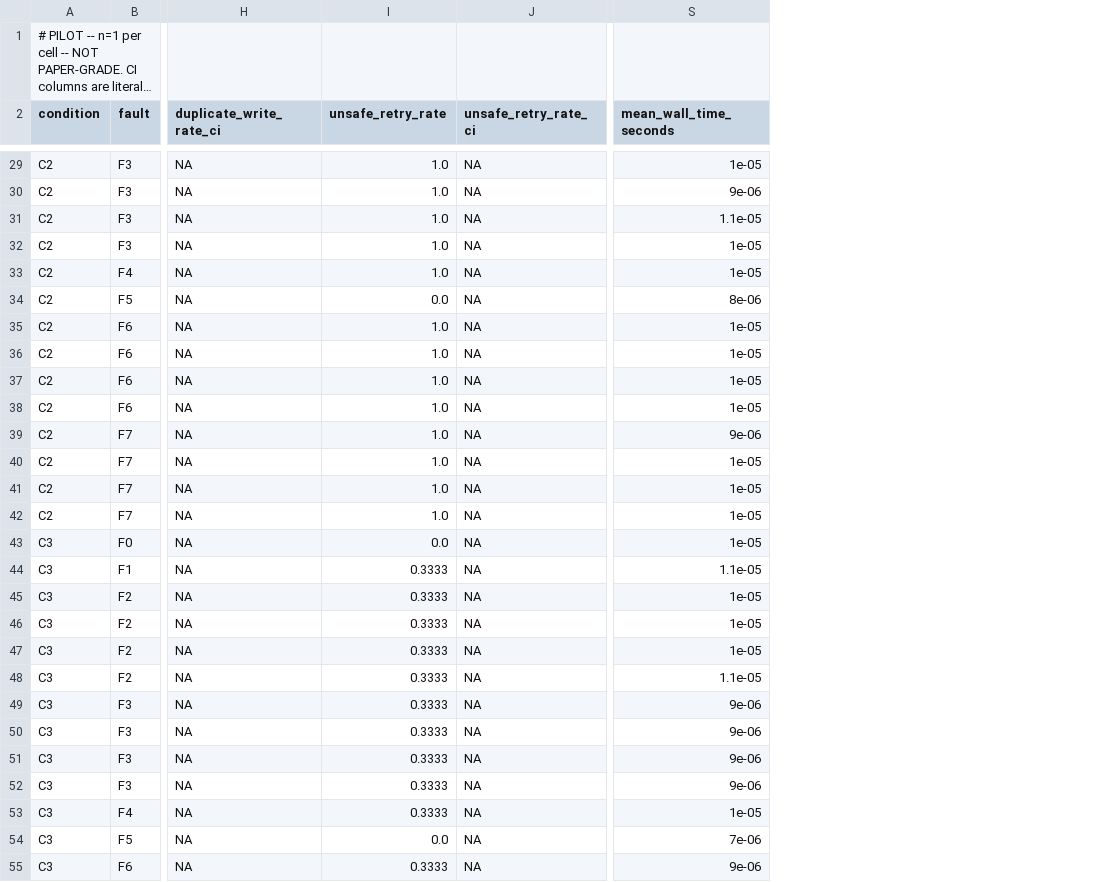
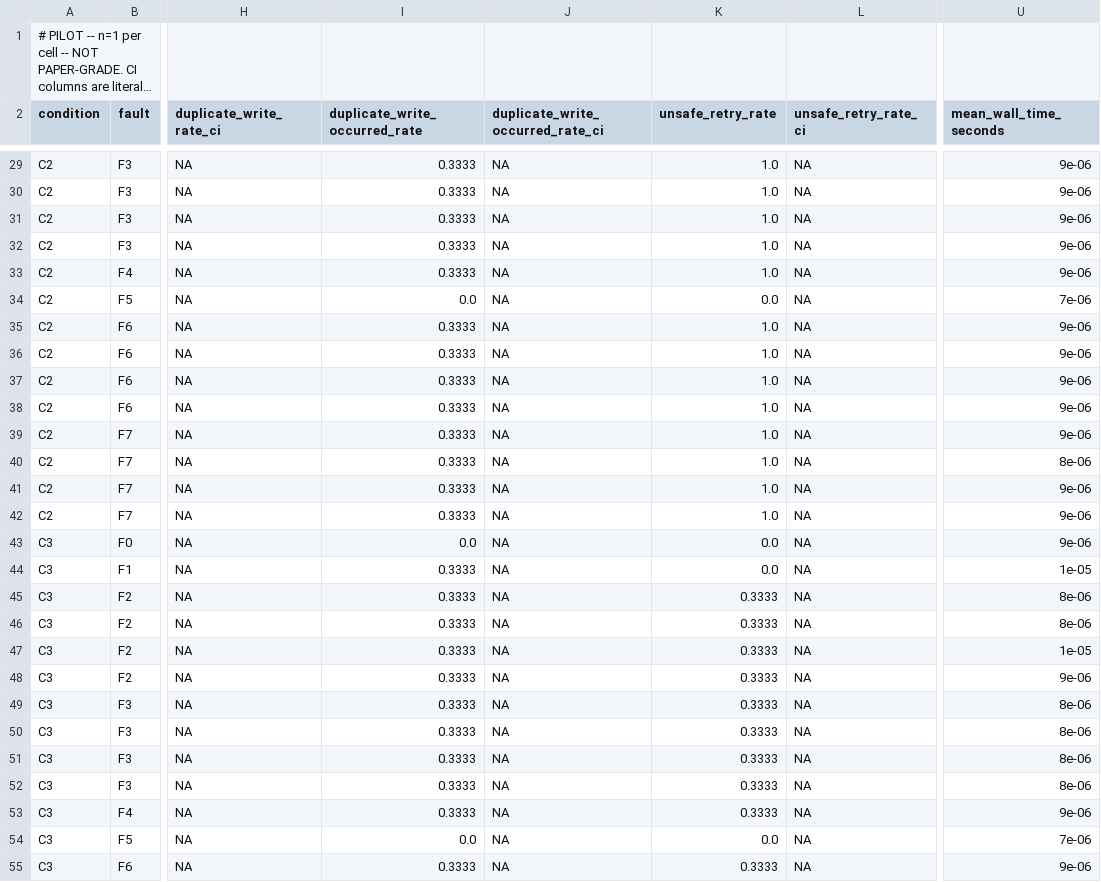
Before and after one commit to tridz-dev/huf, a CSV file: benchmarks/safe-deopt/results/summary.csv, drawn as a sheet; only a part is shown, gaps mark what is left out; long unchanged cells end in …; addresses are those after the commit; the diff covers the shown part only; the diff names each change by its address in the sheet, - before the commit and + after, or states it on an @@ line.

Commit message:
research: score unsafe retries against information available at attempt time, not outcome
Track-Item: v2-issue-4

```diff
--- a/benchmarks/safe-deopt/results/summary.csv
+++ b/benchmarks/safe-deopt/results/summary.csv
+column I (duplicate_write_occurred_rate), rows 29-55: 0.3333 | 0.3333 | 0.3333 | 0.3333 | 0.3333 | 0.0 | 0.3333 | 0.3333 | 0.3333 | 0.3333 | 0.3333 | 0.3333 | 0.3333 | 0.3333 | 0.0 | 0.3333 | 0.3333 | 0.3333 | 0.3333 | 0.3333 | 0.3333 | 0.3333 | 0.3333 | 0.3333 | 0.3333 | 0.0 | 0.3333
+column J (duplicate_write_occurred_rate_ci), rows 29-55: all NA
-U29 (mean_wall_time_seconds): 1e-05
+U29 (mean_wall_time_seconds): 9e-06
-U31 (mean_wall_time_seconds): 1.1e-05
+U31 (mean_wall_time_seconds): 9e-06
-U32:U33 (mean_wall_time_seconds): 1e-05
+U32:U33 (mean_wall_time_seconds): 9e-06
-U34 (mean_wall_time_seconds): 8e-06
+U34 (mean_wall_time_seconds): 7e-06
-U35:U38 (mean_wall_time_seconds): 1e-05
+U35:U38 (mean_wall_time_seconds): 9e-06
-U40 (mean_wall_time_seconds): 1e-05
+U40 (mean_wall_time_seconds): 8e-06
-U41:U43 (mean_wall_time_seconds): 1e-05
+U41:U43 (mean_wall_time_seconds): 9e-06
-K44 (unsafe_retry_rate): 0.3333
+K44 (unsafe_retry_rate): 0.0
-U44 (mean_wall_time_seconds): 1.1e-05
+U44 (mean_wall_time_seconds): 1e-05
-U45:U46 (mean_wall_time_seconds): 1e-05
+U45:U46 (mean_wall_time_seconds): 8e-06
-U48 (mean_wall_time_seconds): 1.1e-05
+U48 (mean_wall_time_seconds): 9e-06
-U49:U52 (mean_wall_time_seconds): 9e-06
+U49:U52 (mean_wall_time_seconds): 8e-06
-U53 (mean_wall_time_seconds): 1e-05
+U53 (mean_wall_time_seconds): 9e-06
```
Also changed, not shown: 99 edited cells elsewhere in this file, 5 other files.
